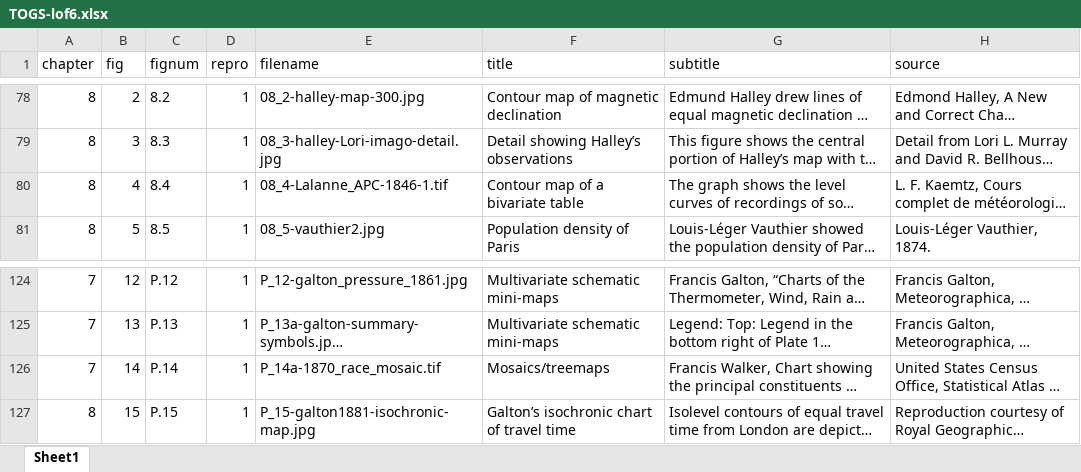
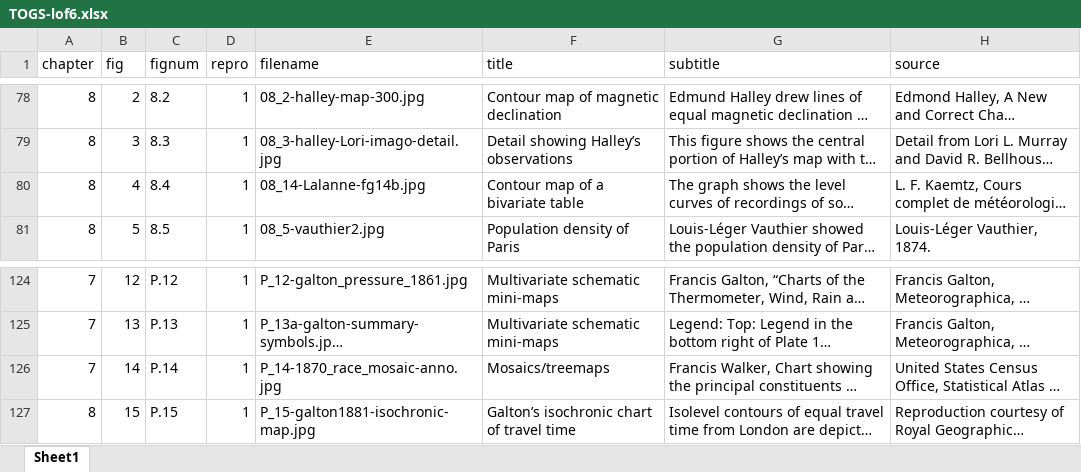
Before and after one commit to friendly/HistDataVis, an Excel workbook: figureinfo/TOGS-lof6.xlsx, sheet Sheet1, drawn as a sheet; only a part is shown, gaps mark what is left out; long unchanged cells end in …; values as stored, in another font and other column widths than the file's, no borders; the diff names each change by its address in the sheet, - before the commit and + after, or states it on an @@ line.

```diff
--- a/figureinfo/TOGS-lof6.xlsx (sheet Sheet1)
+++ b/figureinfo/TOGS-lof6.xlsx (sheet Sheet1)
-E80 (filename): 08_4-Lalanne_APC-1846-1.tif
+E80 (filename): 08_14-Lalanne-fg14b.jpg
-E126 (filename): P_14a-1870_race_mosaic.tif
+E126 (filename): P_14-1870_race_mosaic-anno.jpg
```
Also changed, not shown: 11 other files.
